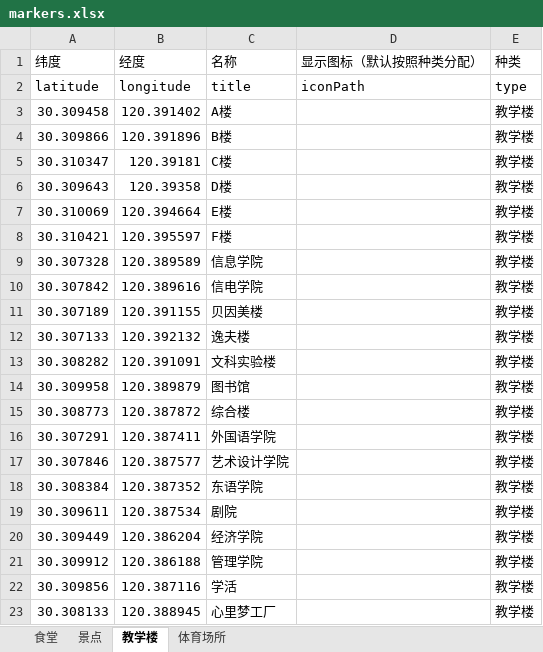
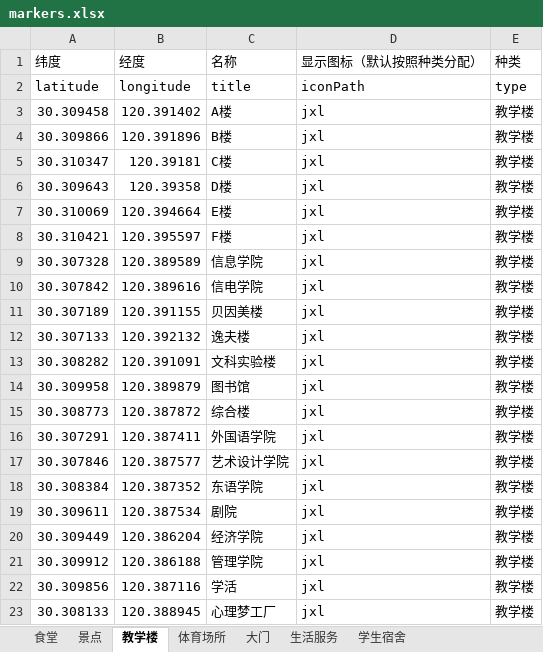
Before and after one commit to yuuFen/zjgsu-map, an Excel workbook: data/markers.xlsx, sheet 教学楼, drawn as a sheet; values as stored, in another font and other column widths than the file's, no borders; the diff names each change by its address in the sheet, - before the commit and + after, or states it on an @@ line.

```diff
--- a/data/markers.xlsx (sheet 教学楼)
+++ b/data/markers.xlsx (sheet 教学楼)
+sheet tab: 大门
+sheet tab: 生活服务
+sheet tab: 学生宿舍
-D3:D23 (显示图标（默认按照种类分配）): (empty)
+D3:D23 (显示图标（默认按照种类分配）): jxl
-C23 (名称): 心里梦工厂
+C23 (名称): 心理梦工厂
```
Also changed, not shown: sheet 体育场所, sheet 食堂, sheet 景点, 1 other file.
